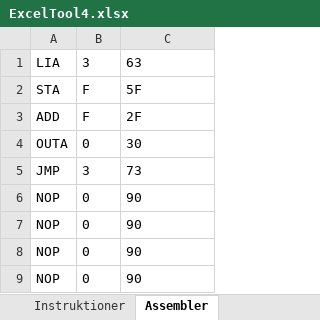
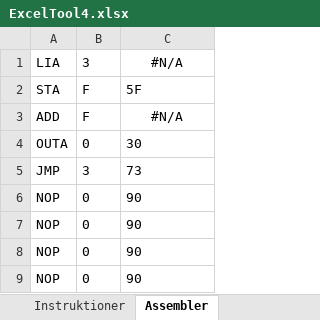
Before and after one commit to devcronberg/sap-cpu, an Excel workbook: Bog/ExcelTool4.xlsx, sheet Assembler, drawn as a sheet; values as stored, in another font and other column widths than the file's, no borders; the diff names each change by its address in the sheet, - before the commit and + after, or states it on an @@ line.

```diff
--- a/Bog/ExcelTool4.xlsx (sheet Assembler)
+++ b/Bog/ExcelTool4.xlsx (sheet Assembler)
-C1: 63
+C1: #N/A
-C1 alignment: left
+C1 alignment: center
-C3: 2F
+C3: #N/A
-C3 alignment: left
+C3 alignment: center
```
Also changed, not shown: sheet Instruktioner, sheet MicroCode, formulas that keep their value.
